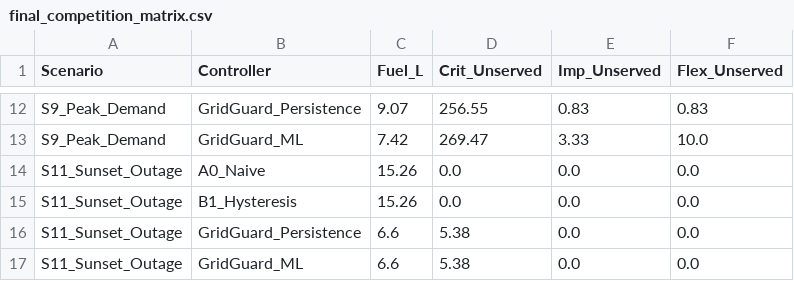
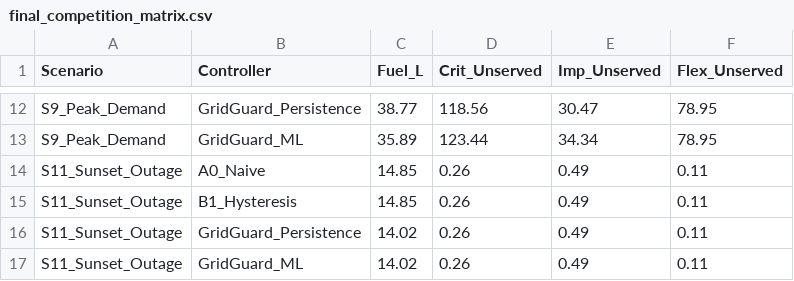
Before and after one commit to ahmdmaj/GridGuard, a CSV file: results/final_competition_matrix.csv, drawn as a sheet; only a part is shown, gaps mark what is left out; the diff covers the shown part only; the diff names each change by its address in the sheet, - before the commit and + after, or states it on an @@ line.

```diff
--- a/results/final_competition_matrix.csv
+++ b/results/final_competition_matrix.csv
-C12 (Fuel_L): 9.07
+C12 (Fuel_L): 38.77
-D12 (Crit_Unserved): 256.55
+D12 (Crit_Unserved): 118.56
-E12 (Imp_Unserved): 0.83
+E12 (Imp_Unserved): 30.47
-F12 (Flex_Unserved): 0.83
+F12 (Flex_Unserved): 78.95
-C13 (Fuel_L): 7.42
+C13 (Fuel_L): 35.89
-D13 (Crit_Unserved): 269.47
+D13 (Crit_Unserved): 123.44
-E13 (Imp_Unserved): 3.33
+E13 (Imp_Unserved): 34.34
-F13 (Flex_Unserved): 10.0
+F13 (Flex_Unserved): 78.95
-C14:C15 (Fuel_L): 15.26
+C14:C15 (Fuel_L): 14.85
-D14:D15 (Crit_Unserved): 0.0
+D14:D15 (Crit_Unserved): 0.26
-E14:E17 (Imp_Unserved): 0.0
+E14:E17 (Imp_Unserved): 0.49
-F14:F17 (Flex_Unserved): 0.0
+F14:F17 (Flex_Unserved): 0.11
-C16:C17 (Fuel_L): 6.6
+C16:C17 (Fuel_L): 14.02
-D16:D17 (Crit_Unserved): 5.38
+D16:D17 (Crit_Unserved): 0.26
```
Also changed, not shown: 39 edited cells elsewhere in this file, results/gauntlet_trace.csv, 6 other files.
